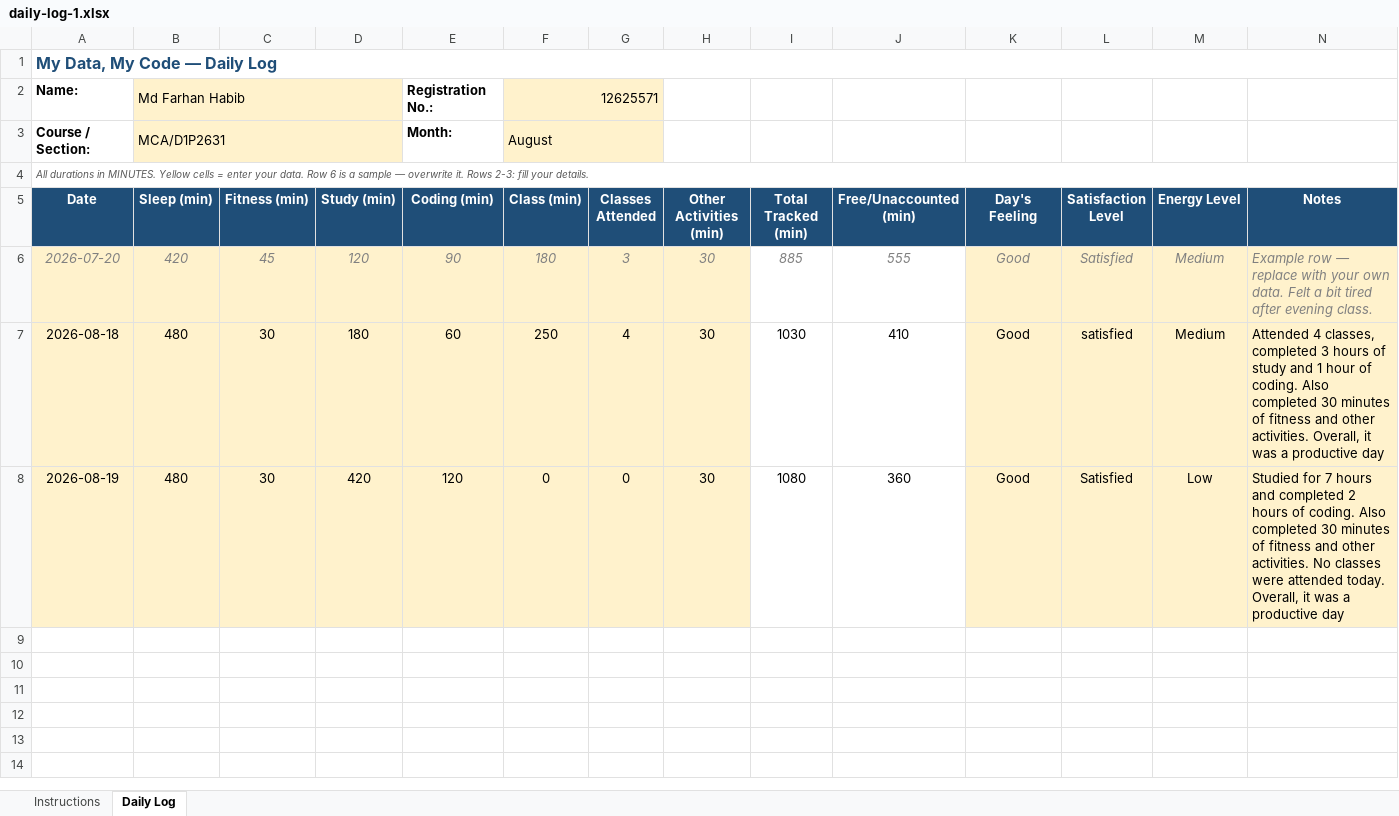
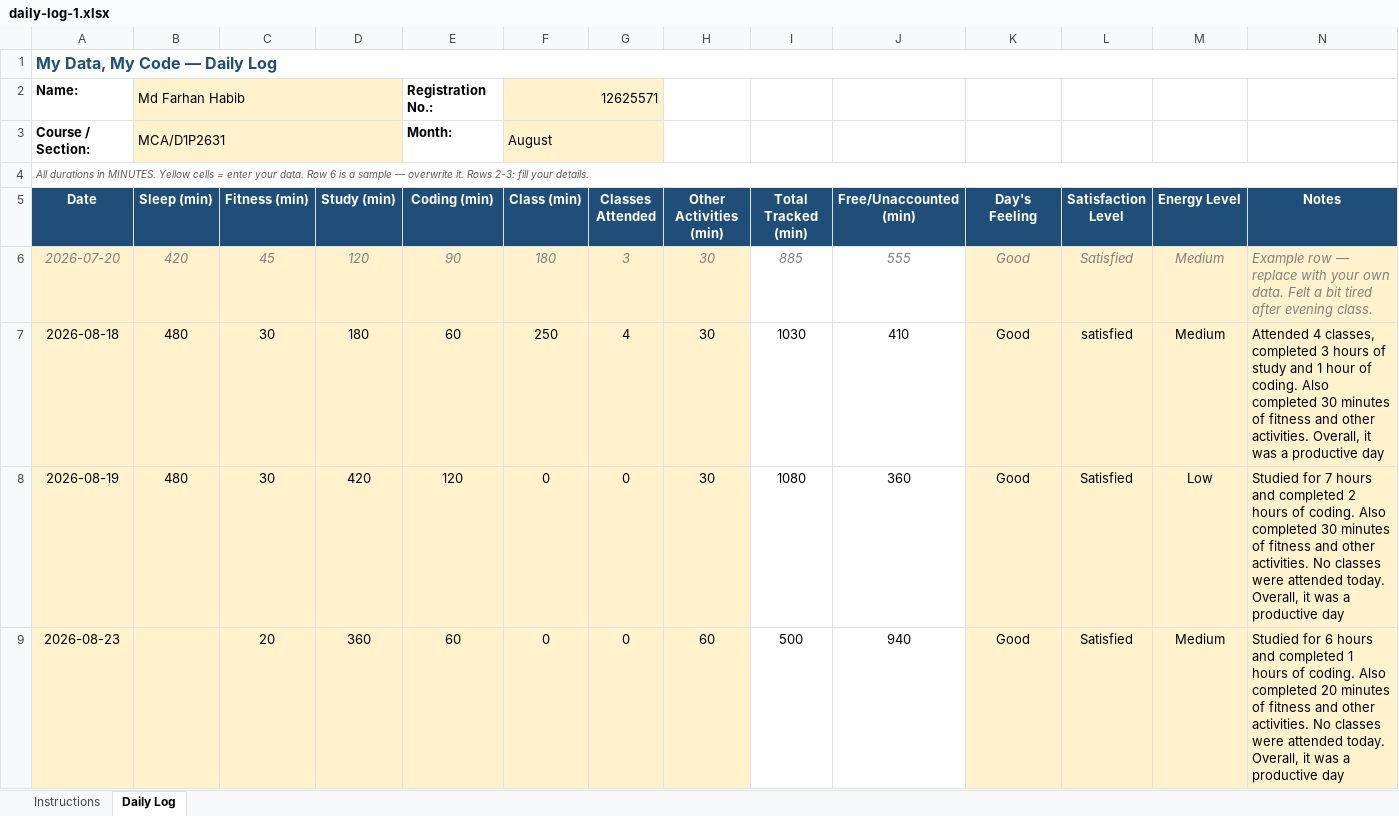
Before and after one commit to Farhan043/College-Daily-log, an Excel workbook: daily-log-1.xlsx, sheet Daily Log, drawn as a sheet; values as stored, in another font and other column widths than the file's, no borders; conditional formats not drawn; the diff names each change by its address in the sheet, - before the commit and + after, or states it on an @@ line.

Commit message:
Add files via upload
23/08/2026

```diff
--- a/daily-log-1.xlsx (sheet Daily Log)
+++ b/daily-log-1.xlsx (sheet Daily Log)
+row 9: 2026-08-23 |  | 20 | 360 | 60 | 0 | 0 | 60 | 500 | 940 | Good | Satisfied | Medium | Studied for 6 hours and completed 1 hours of coding. Also completed 20 minutes of fitness and other activities. No classes were attended today. Overall, it was a productive day
```
